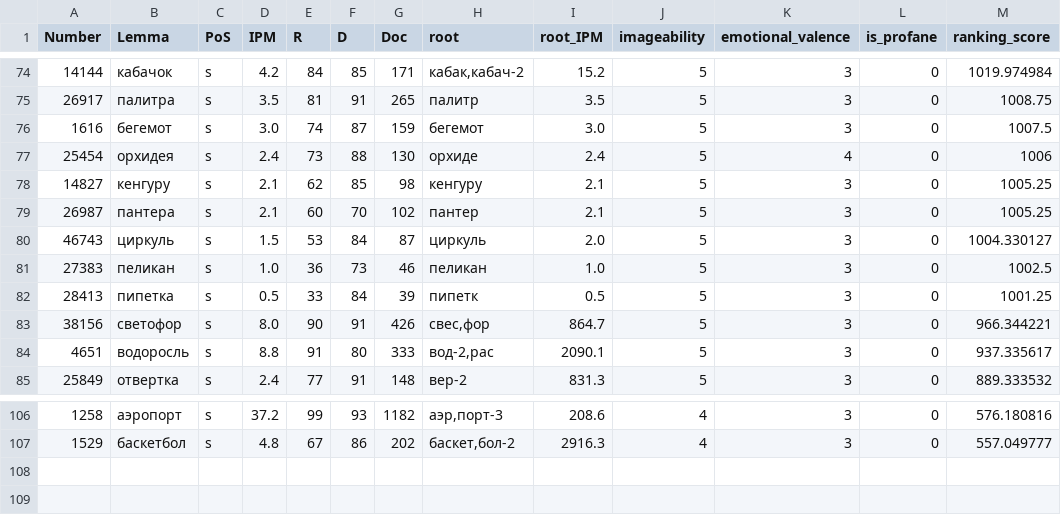
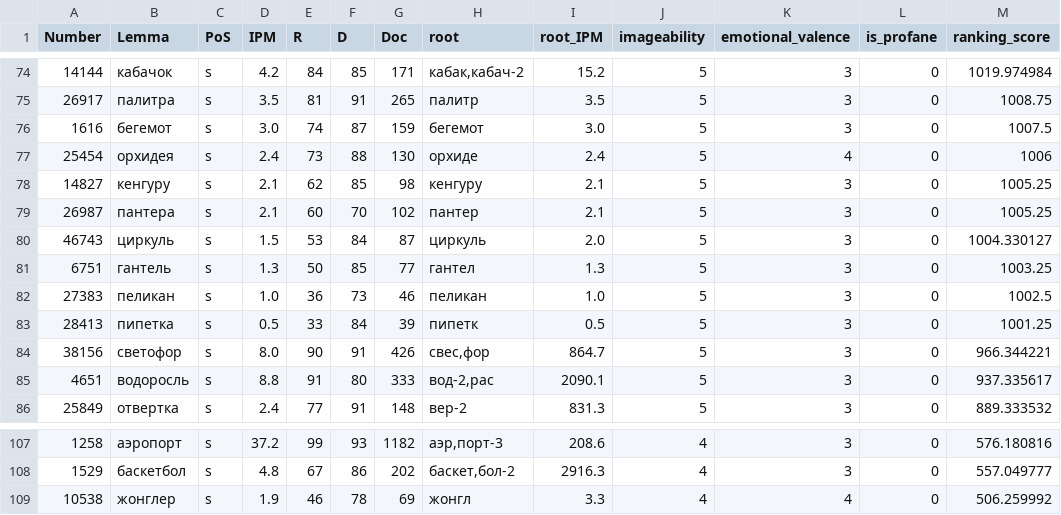
Before and after one commit to igor-malinyak/Russian-Diceware-4d6, a CSV file: source/data/selection/extra-lemmas-ranked.csv, drawn as a sheet; only a part is shown, gaps mark what is left out.

Commit message:
refine final word selection

```diff
--- a/source/data/selection/extra-lemmas-ranked.csv
+++ b/source/data/selection/extra-lemmas-ranked.csv
@@ -80,2 +80,3 @@ Number,Lemma,PoS,IPM,R,D,Doc,root,root_IPM,imageability,emotional_valence,is_pro
 46743,циркуль,s,1.5,53,84,87,циркуль,2.0,5,3,0,1004.330127
+6751,гантель,s,1.3,50,85,77,гантел,1.3,5,3,0,1003.25
 27383,пеликан,s,1.0,36,73,46,пеликан,1.0,5,3,0,1002.5
@@ -107 +108,2 @@ Number,Lemma,PoS,IPM,R,D,Doc,root,root_IPM,imageability,emotional_valence,is_pro
 1529,баскетбол,s,4.8,67,86,202,"баскет,бол-2",2916.3,4,3,0,557.049777
+10538,жонглер,s,1.9,46,78,69,жонгл,3.3,4,4,0,506.259992
```
Also changed, not shown: source/data/attributes/extra-lemmas-llm-attributes.llm.csv, source/data/attributes/extra-lemmas-llm-attributes.original.csv, 4 other files.
